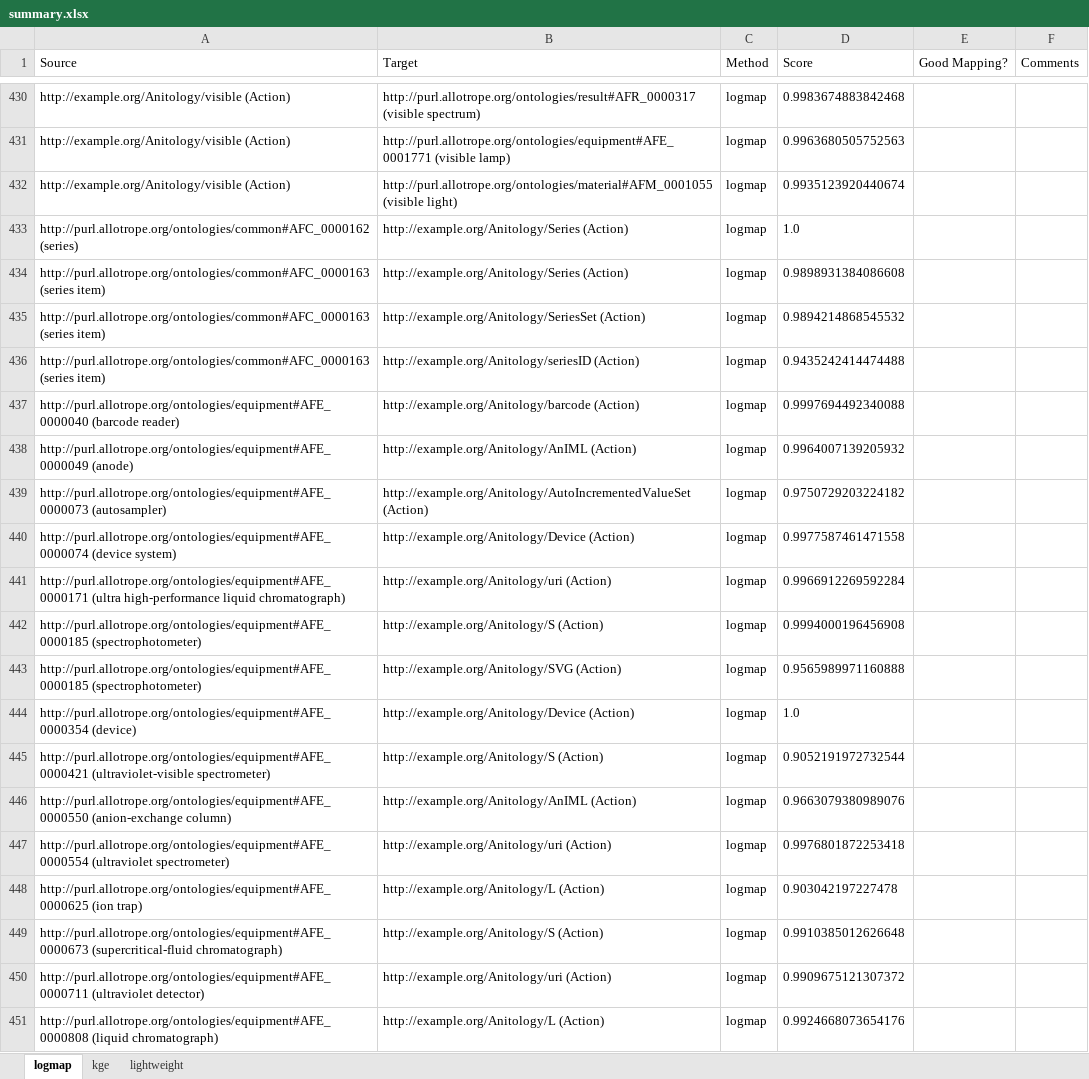
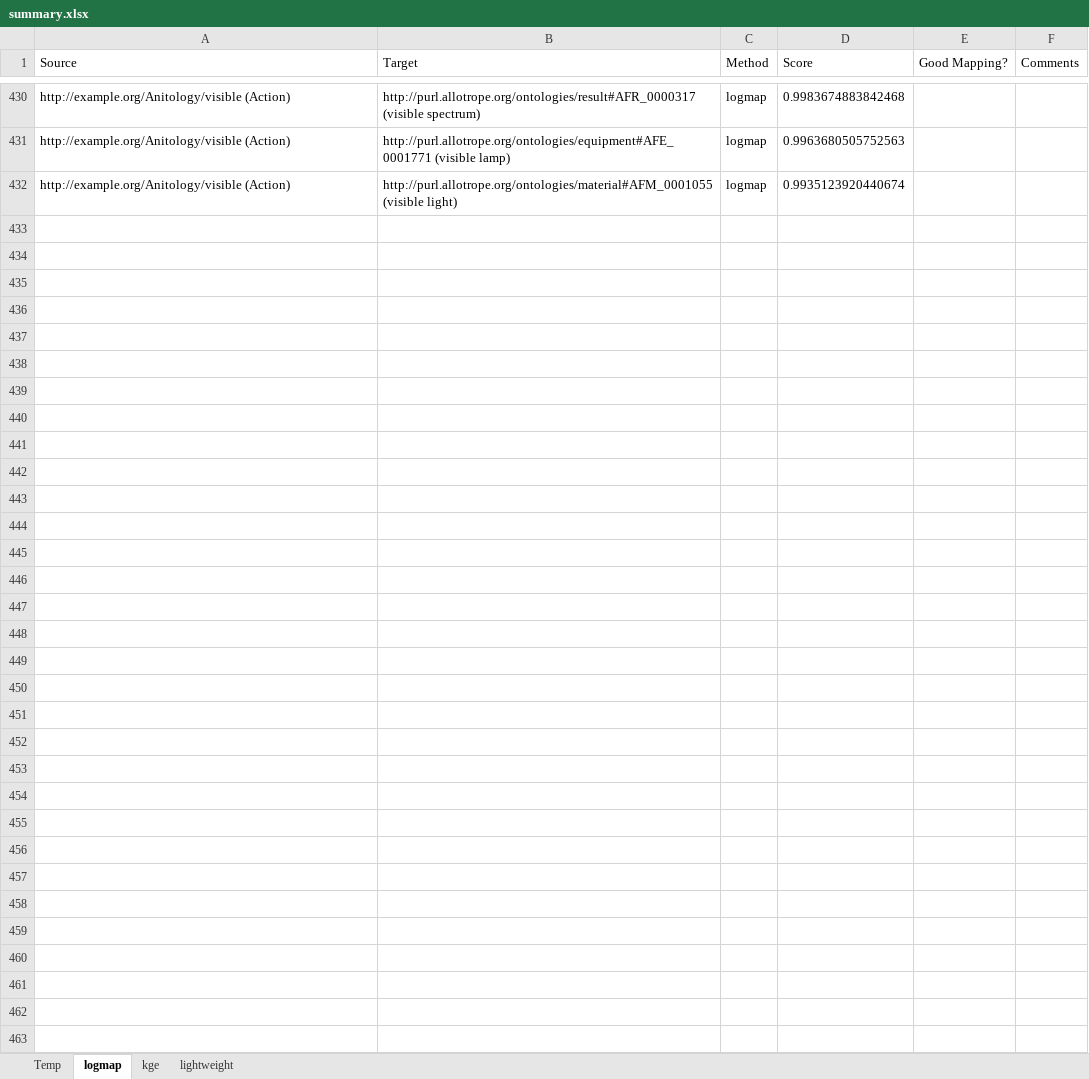
Before and after one commit to KE-UniLiv/animl-ontology, an Excel workbook: alignment/outputs/summary.xlsx, sheet logmap, drawn as a sheet; only a part is shown, gaps mark what is left out; values as stored, in another font and other column widths than the file's, no borders; the diff covers the shown part only; the diff names each change by its address in the sheet, - before the commit and + after, or states it on an @@ line.

Commit message:
ConvE alignments

```diff
--- a/alignment/outputs/summary.xlsx (sheet logmap)
+++ b/alignment/outputs/summary.xlsx (sheet logmap)
+sheet tab: Temp
-row 433: http://purl.allotrope.org/ontologies/common#AFC_0000162 (series) | http://example.org/Anitology/Series (Action) | logmap | 1.0
-row 434: http://purl.allotrope.org/ontologies/common#AFC_0000163 (series item) | http://example.org/Anitology/Series (Action) | logmap | 0.9898931384086608
-row 435: http://purl.allotrope.org/ontologies/common#AFC_0000163 (series item) | http://example.org/Anitology/SeriesSet (Action) | logmap | 0.9894214868545532
-row 436: http://purl.allotrope.org/ontologies/common#AFC_0000163 (series item) | http://example.org/Anitology/seriesID (Action) | logmap | 0.9435242414474488
-row 437: http://purl.allotrope.org/ontologies/equipment#AFE_0000040 (barcode reader) | http://example.org/Anitology/barcode (Action) | logmap | 0.9997694492340088
-row 438: http://purl.allotrope.org/ontologies/equipment#AFE_0000049 (anode) | http://example.org/Anitology/AnIML (Action) | logmap | 0.9964007139205932
-row 439: http://purl.allotrope.org/ontologies/equipment#AFE_0000073 (autosampler) | http://example.org/Anitology/AutoIncrementedValueSet (Action) | logmap | 0.9750729203224182
-row 440: http://purl.allotrope.org/ontologies/equipment#AFE_0000074 (device system) | http://example.org/Anitology/Device (Action) | logmap | 0.9977587461471558
-row 441: http://purl.allotrope.org/ontologies/equipment#AFE_0000171 (ultra high-performance liquid chromatograph) | http://example.org/Anitology/uri (Action) | logmap | 0.9966912269592284
-row 442: http://purl.allotrope.org/ontologies/equipment#AFE_0000185 (spectrophotometer) | http://example.org/Anitology/S (Action) | logmap | 0.9994000196456908
-row 443: http://purl.allotrope.org/ontologies/equipment#AFE_0000185 (spectrophotometer) | http://example.org/Anitology/SVG (Action) | logmap | 0.9565989971160888
-row 444: http://purl.allotrope.org/ontologies/equipment#AFE_0000354 (device) | http://example.org/Anitology/Device (Action) | logmap | 1.0
-row 445: http://purl.allotrope.org/ontologies/equipment#AFE_0000421 (ultraviolet-visible spectrometer) | http://example.org/Anitology/S (Action) | logmap | 0.9052191972732544
-row 446: http://purl.allotrope.org/ontologies/equipment#AFE_0000550 (anion-exchange column) | http://example.org/Anitology/AnIML (Action) | logmap | 0.9663079380989076
-row 447: http://purl.allotrope.org/ontologies/equipment#AFE_0000554 (ultraviolet spectrometer) | http://example.org/Anitology/uri (Action) | logmap | 0.9976801872253418
-row 448: http://purl.allotrope.org/ontologies/equipment#AFE_0000625 (ion trap) | http://example.org/Anitology/L (Action) | logmap | 0.903042197227478
-row 449: http://purl.allotrope.org/ontologies/equipment#AFE_0000673 (supercritical-fluid chromatograph) | http://example.org/Anitology/S (Action) | logmap | 0.9910385012626648
-row 450: http://purl.allotrope.org/ontologies/equipment#AFE_0000711 (ultraviolet detector) | http://example.org/Anitology/uri (Action) | logmap | 0.9909675121307372
-row 451: http://purl.allotrope.org/ontologies/equipment#AFE_0000808 (liquid chromatograph) | http://example.org/Anitology/L (Action) | logmap | 0.9924668073654176
```
Also changed, not shown: 412 removed rows elsewhere in this sheet, sheet kge, 3 other files.
